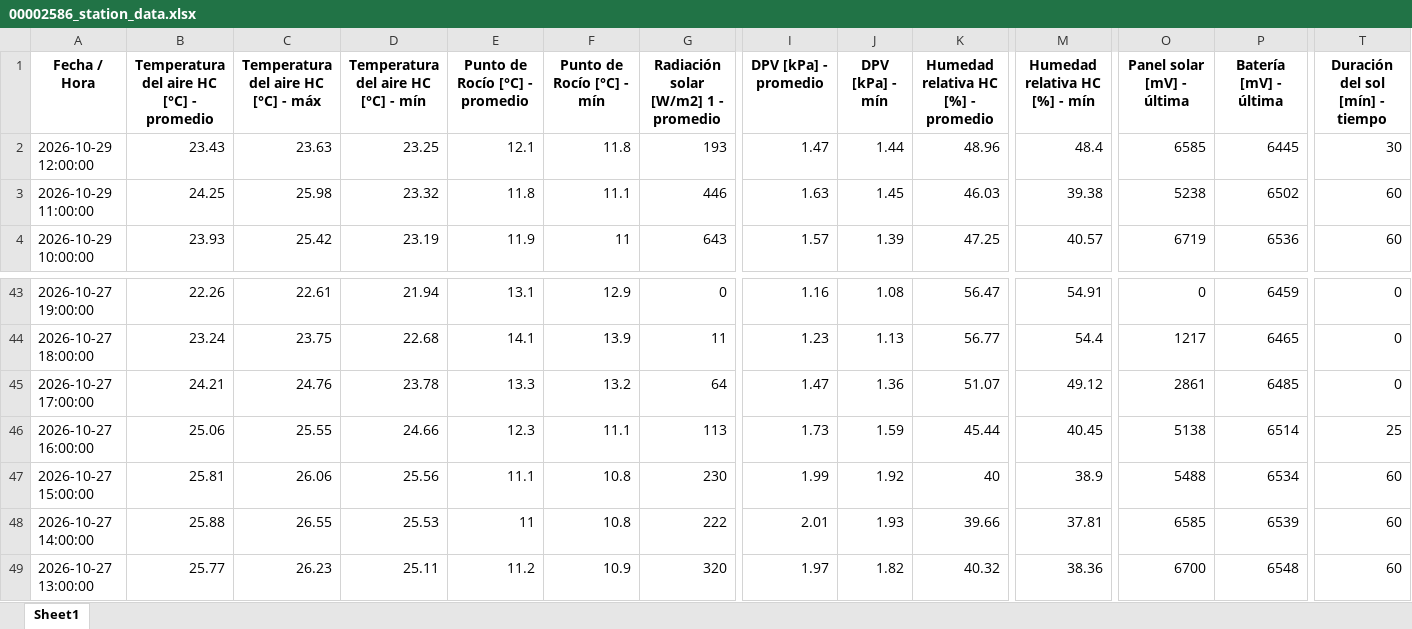
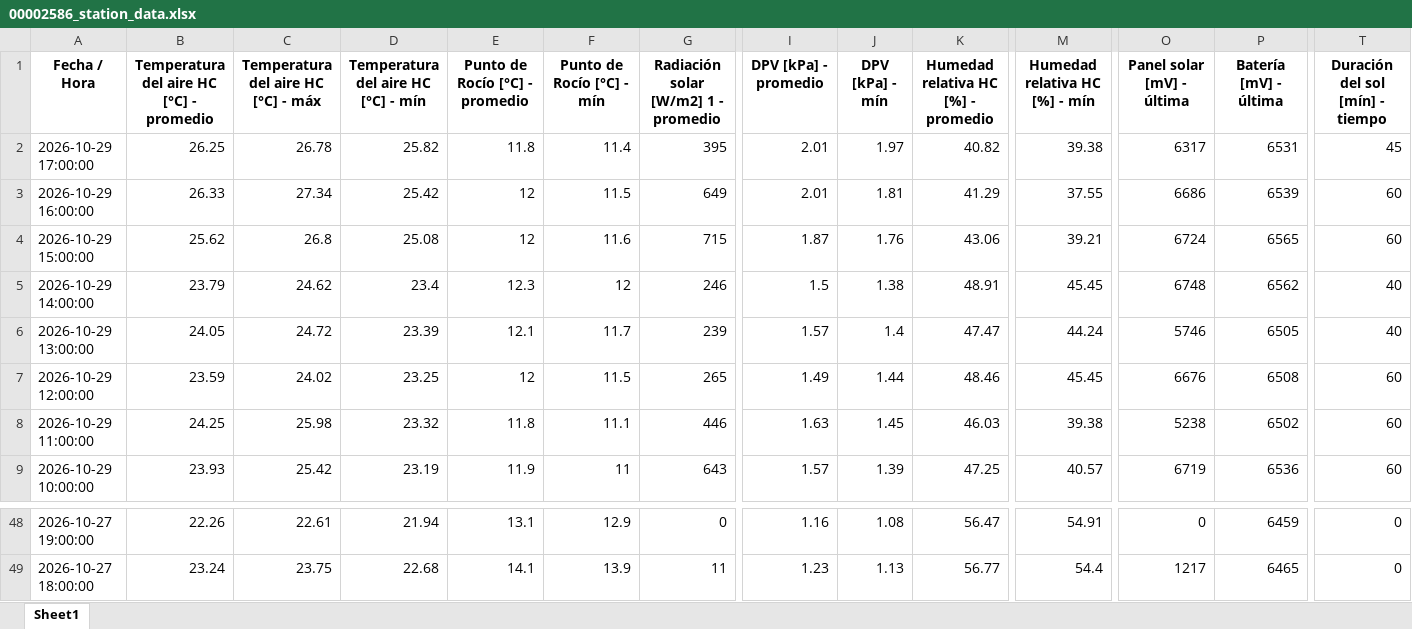
Before and after one commit to intasalta/imetos, an Excel workbook: 00002586_station_data.xlsx, sheet Sheet1, drawn as a sheet; only a part is shown, gaps mark what is left out; values as stored, in another font and other column widths than the file's, no borders; removed rows and columns are numbered as before the commit, all else as after; rows hold the shown columns only; the diff names each change by its address in the sheet, - before the commit and + after, or states it on an @@ line.

```diff
--- a/00002586_station_data.xlsx (sheet Sheet1)
+++ b/00002586_station_data.xlsx (sheet Sheet1)
+row 2: 2026-10-29 17:00:00 | 26.25 | 26.78 | 25.82 | 11.8 | 11.4 | 395 | 2.01 | 1.97 | 40.82 | 39.38 | 6317 | 6531 | 45
+row 3: 2026-10-29 16:00:00 | 26.33 | 27.34 | 25.42 | 12 | 11.5 | 649 | 2.01 | 1.81 | 41.29 | 37.55 | 6686 | 6539 | 60
+row 4: 2026-10-29 15:00:00 | 25.62 | 26.8 | 25.08 | 12 | 11.6 | 715 | 1.87 | 1.76 | 43.06 | 39.21 | 6724 | 6565 | 60
+row 5: 2026-10-29 14:00:00 | 23.79 | 24.62 | 23.4 | 12.3 | 12 | 246 | 1.5 | 1.38 | 48.91 | 45.45 | 6748 | 6562 | 40
+row 6: 2026-10-29 13:00:00 | 24.05 | 24.72 | 23.39 | 12.1 | 11.7 | 239 | 1.57 | 1.4 | 47.47 | 44.24 | 5746 | 6505 | 40
-B7: 23.43
+B7: 23.59
-C7: 23.63
+C7: 24.02
-E7 (Punto de Rocío [°C] - promedio): 12.1
+E7 (Punto de Rocío [°C] - promedio): 12
-F7 (Punto de Rocío [°C] - mín): 11.8
+F7 (Punto de Rocío [°C] - mín): 11.5
-G7: 193
+G7: 265
-I7 (DPV [kPa] - promedio): 1.47
+I7 (DPV [kPa] - promedio): 1.49
-K7: 48.96
+K7: 48.46
-M7 (Humedad relativa HC [%] - mín): 48.4
+M7 (Humedad relativa HC [%] - mín): 45.45
-O7 (Panel solar [mV] - última): 6585
+O7 (Panel solar [mV] - última): 6676
-P7 (Batería [mV] - última): 6445
+P7 (Batería [mV] - última): 6508
-T7 (Duración del sol [mín] - tiempo): 30
+T7 (Duración del sol [mín] - tiempo): 60
-row 45: 2026-10-27 17:00:00 | 24.21 | 24.76 | 23.78 | 13.3 | 13.2 | 64 | 1.47 | 1.36 | 51.07 | 49.12 | 2861 | 6485 | 0
-row 46: 2026-10-27 16:00:00 | 25.06 | 25.55 | 24.66 | 12.3 | 11.1 | 113 | 1.73 | 1.59 | 45.44 | 40.45 | 5138 | 6514 | 25
-row 47: 2026-10-27 15:00:00 | 25.81 | 26.06 | 25.56 | 11.1 | 10.8 | 230 | 1.99 | 1.92 | 40 | 38.9 | 5488 | 6534 | 60
-row 48: 2026-10-27 14:00:00 | 25.88 | 26.55 | 25.53 | 11 | 10.8 | 222 | 2.01 | 1.93 | 39.66 | 37.81 | 6585 | 6539 | 60
-row 49: 2026-10-27 13:00:00 | 25.77 | 26.23 | 25.11 | 11.2 | 10.9 | 320 | 1.97 | 1.82 | 40.32 | 38.36 | 6700 | 6548 | 60
```
Also changed, not shown: 00002646_station_data.xlsx, 4 other files.
